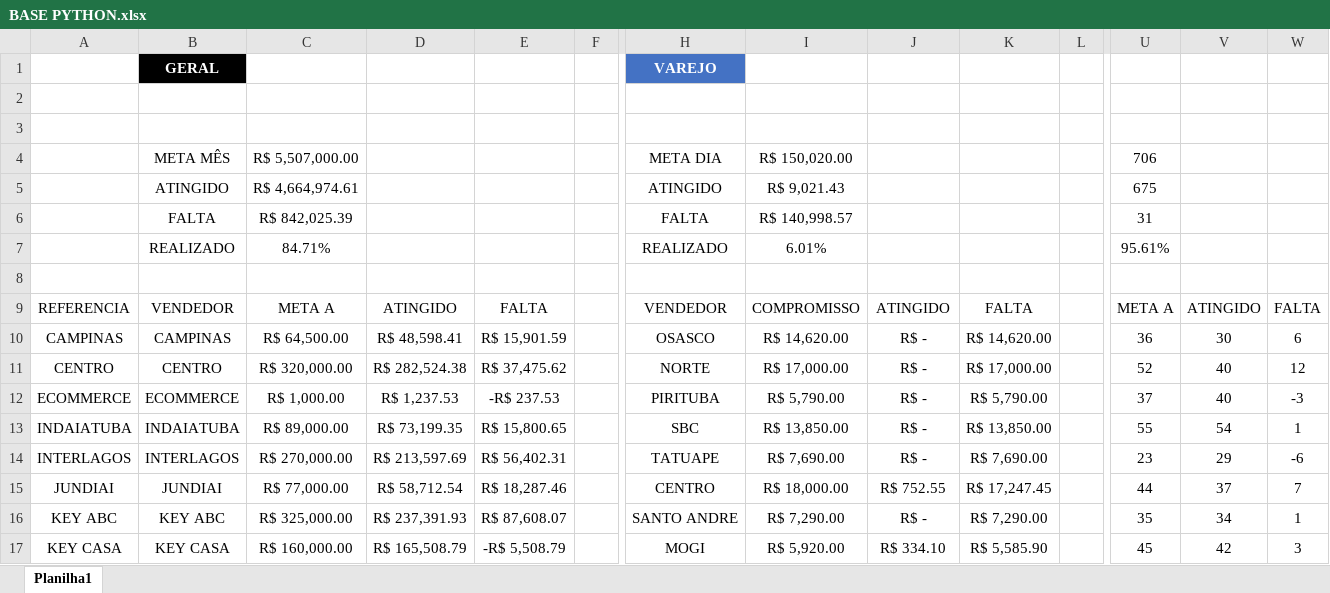
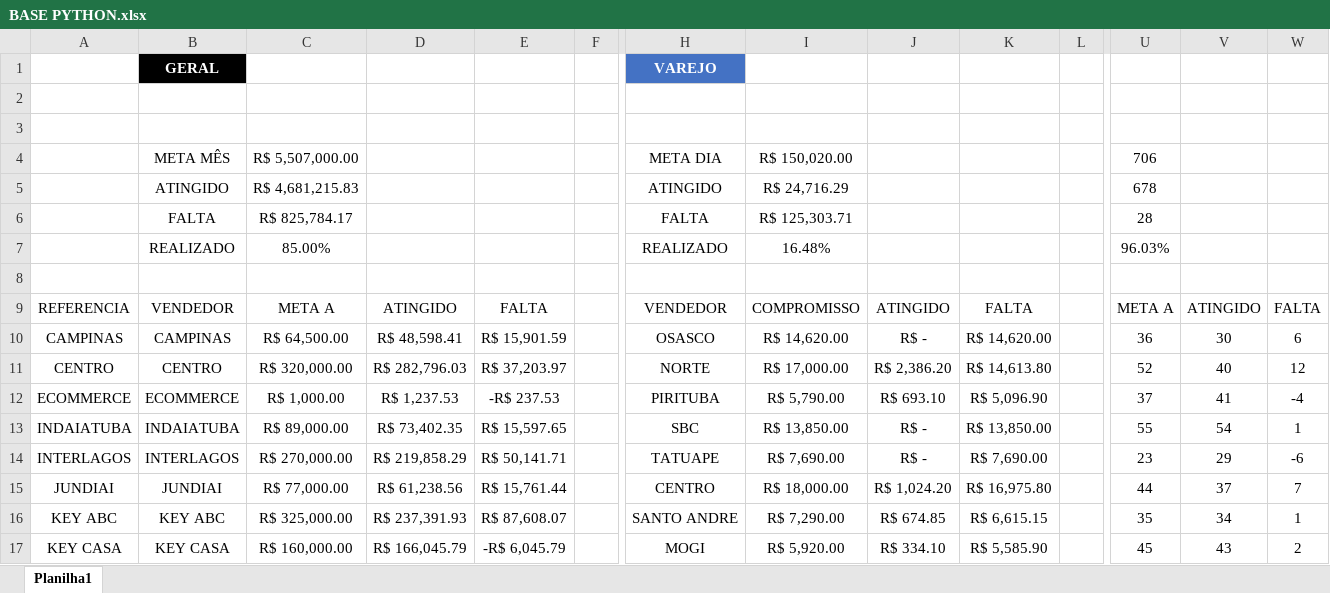
Before and after one commit to JoaoCanhadas/acompanhamento-diario, an Excel workbook: BASE PYTHON.xlsx, sheet Planilha1, drawn as a sheet; only a part is shown, gaps mark what is left out; values as stored, in another font and other column widths than the file's, no borders; table styles not drawn; the diff covers the shown part only; the diff names each change by its address in the sheet, - before the commit and + after, or states it on an @@ line.

Commit message:
Dados atualizados em 25/06/2026 09:35

```diff
--- a/BASE PYTHON.xlsx (sheet Planilha1)
+++ b/BASE PYTHON.xlsx (sheet Planilha1)
-C5: R$ 4,664,974.61
+C5: R$ 4,681,215.83
-I5: R$ 9,021.43
+I5: R$ 24,716.29
-U5: 675
+U5: 678
-C6: R$ 842,025.39
+C6: R$ 825,784.17
-I6: R$ 140,998.57
+I6: R$ 125,303.71
-U6: 31
+U6: 28
-C7: 84.71%
+C7: 85.00%
-I7: 6.01%
+I7: 16.48%
-U7: 95.61%
+U7: 96.03%
-D11: R$ 282,524.38
+D11: R$ 282,796.03
-E11: R$ 37,475.62
+E11: R$ 37,203.97
-J11: R$ -
+J11: R$ 2,386.20
-K11: R$ 17,000.00
+K11: R$ 14,613.80
-J12: R$ -
+J12: R$ 693.10
-K12: R$ 5,790.00
+K12: R$ 5,096.90
-V12: 40
+V12: 41
-W12: -3
+W12: -4
-D13: R$ 73,199.35
+D13: R$ 73,402.35
-E13: R$ 15,800.65
+E13: R$ 15,597.65
-D14: R$ 213,597.69
+D14: R$ 219,858.29
-E14: R$ 56,402.31
+E14: R$ 50,141.71
-D15: R$ 58,712.54
+D15: R$ 61,238.56
-E15: R$ 18,287.46
+E15: R$ 15,761.44
-J15: R$ 752.55
+J15: R$ 1,024.20
-K15: R$ 17,247.45
+K15: R$ 16,975.80
-J16: R$ -
+J16: R$ 674.85
-K16: R$ 7,290.00
+K16: R$ 6,615.15
-D17: R$ 165,508.79
+D17: R$ 166,045.79
-E17: -R$ 5,508.79
+E17: -R$ 6,045.79
-V17: 42
+V17: 43
-W17: 3
+W17: 2
```
Also changed, not shown: 38 edited cells elsewhere in this sheet.
